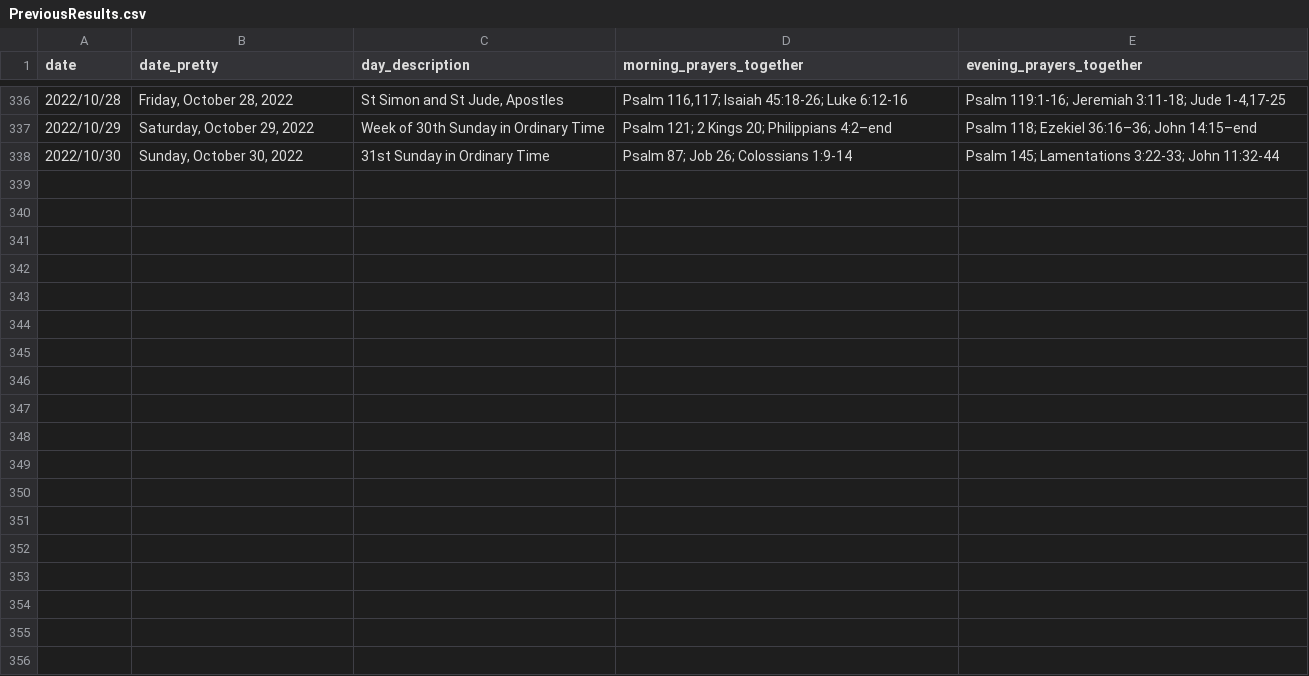
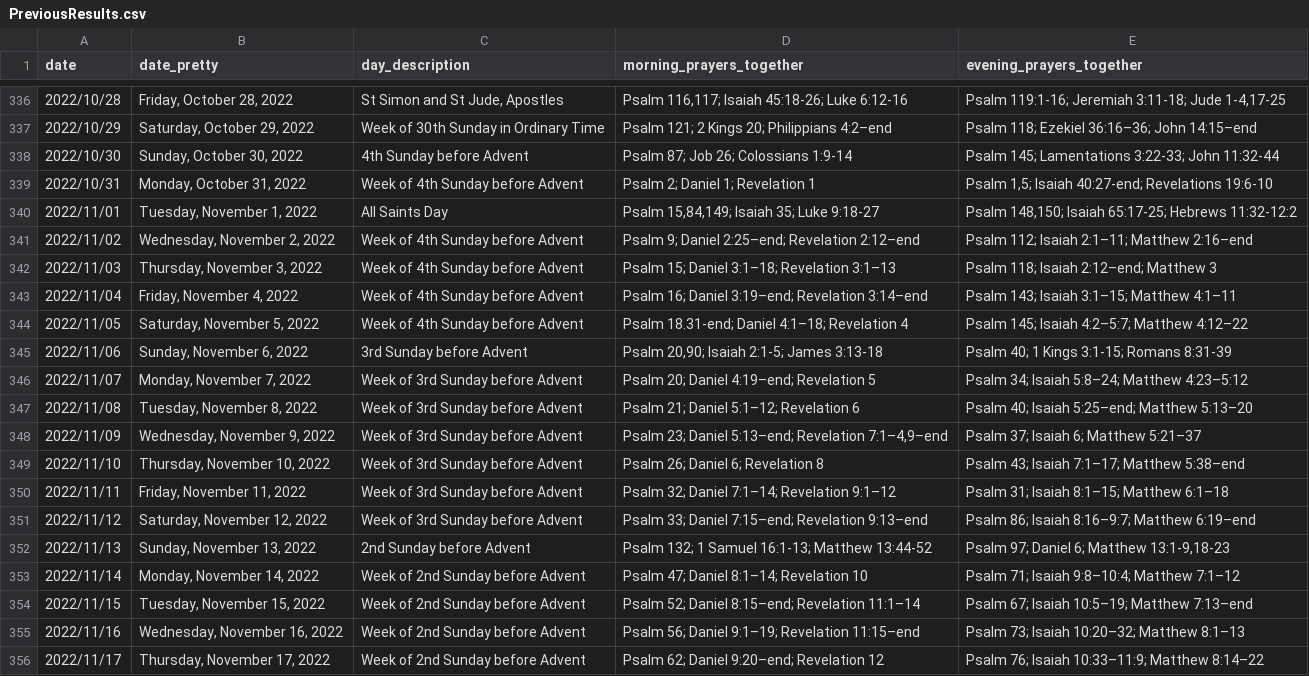
Before and after one commit to isabel-anastasiadis/lectionary, a CSV file: ReadingsBuilder/ReadingsBuilder/Data/Result/PreviousResults.csv, drawn as a sheet; only a part is shown, gaps mark what is left out; the diff covers the shown part only.

Commit message:
feat: finished the 4 weeks until advent (not published yet). Also fixed unit tests that were broken before.

```diff
--- a/ReadingsBuilder/ReadingsBuilder/Data/Result/PreviousResults.csv
+++ b/ReadingsBuilder/ReadingsBuilder/Data/Result/PreviousResults.csv
@@ -337,2 +337,20 @@ date,date_pretty,day_description,morning_prayers_together,evening_prayers_togeth
 2022/10/29,"Saturday, October 29, 2022",Week of 30th Sunday in Ordinary Time,Psalm 121; 2 Kings 20; Philippians 4:2–end,Psalm 118; Ezekiel 36:16–36; John 14:15–end
-2022/10/30,"Sunday, October 30, 2022",31st Sunday in Ordinary Time,Psalm 87; Job 26; Colossians 1:9-14,Psalm 145; Lamentations 3:22-33; John 11:32-44
+2022/10/30,"Sunday, October 30, 2022",4th Sunday before Advent,Psalm 87; Job 26; Colossians 1:9-14,Psalm 145; Lamentations 3:22-33; John 11:32-44
+2022/10/31,"Monday, October 31, 2022",Week of 4th Sunday before Advent,Psalm 2; Daniel 1; Revelation 1,"Psalm 1,5; Isaiah 40:27-end; Revelations 19:6-10"
+2022/11/01,"Tuesday, November 1, 2022",All Saints Day,"Psalm 15,84,149; Isaiah 35; Luke 9:18-27","Psalm 148,150; Isaiah 65:17-25; Hebrews 11:32-12:2"
+2022/11/02,"Wednesday, November 2, 2022",Week of 4th Sunday before Advent,Psalm 9; Daniel 2:25–end; Revelation 2:12–end,Psalm 112; Isaiah 2:1–11; Matthew 2:16–end
+2022/11/03,"Thursday, November 3, 2022",Week of 4th Sunday before Advent,Psalm 15; Daniel 3:1–18; Revelation 3:1–13,Psalm 118; Isaiah 2:12–end; Matthew 3
+2022/11/04,"Friday, November 4, 2022",Week of 4th Sunday before Advent,Psalm 16; Daniel 3:19–end; Revelation 3:14–end,Psalm 143; Isaiah 3:1–15; Matthew 4:1–11
+2022/11/05,"Saturday, November 5, 2022",Week of 4th Sunday before Advent,Psalm 18.31-end; Daniel 4:1–18; Revelation 4,Psalm 145; Isaiah 4:2–5:7; Matthew 4:12–22
+2022/11/06,"Sunday, November 6, 2022",3rd Sunday before Advent,"Psalm 20,90; Isaiah 2:1-5; James 3:13-18",Psalm 40; 1 Kings 3:1-15; Romans 8:31-39
+2022/11/07,"Monday, November 7, 2022",Week of 3rd Sunday before Advent,Psalm 20; Daniel 4:19–end; Revelation 5,Psalm 34; Isaiah 5:8–24; Matthew 4:23–5:12
+2022/11/08,"Tuesday, November 8, 2022",Week of 3rd Sunday before Advent,Psalm 21; Daniel 5:1–12; Revelation 6,Psalm 40; Isaiah 5:25–end; Matthew 5:13–20
+2022/11/09,"Wednesday, November 9, 2022",Week of 3rd Sunday before Advent,"Psalm 23; Daniel 5:13–end; Revelation 7:1–4,9–end",Psalm 37; Isaiah 6; Matthew 5:21–37
+2022/11/10,"Thursday, November 10, 2022",Week of 3rd Sunday before Advent,Psalm 26; Daniel 6; Revelation 8,Psalm 43; Isaiah 7:1–17; Matthew 5:38–end
+2022/11/11,"Friday, November 11, 2022",Week of 3rd Sunday before Advent,Psalm 32; Daniel 7:1–14; Revelation 9:1–12,Psalm 31; Isaiah 8:1–15; Matthew 6:1–18
+2022/11/12,"Saturday, November 12, 2022",Week of 3rd Sunday before Advent,Psalm 33; Daniel 7:15–end; Revelation 9:13–end,Psalm 86; Isaiah 8:16–9:7; Matthew 6:19–end
+2022/11/13,"Sunday, November 13, 2022",2nd Sunday before Advent,Psalm 132; 1 Samuel 16:1-13; Matthew 13:44-52,"Psalm 97; Daniel 6; Matthew 13:1-9,18-23"
+2022/11/14,"Monday, November 14, 2022",Week of 2nd Sunday before Advent,Psalm 47; Daniel 8:1–14; Revelation 10,Psalm 71; Isaiah 9:8–10:4; Matthew 7:1–12
+2022/11/15,"Tuesday, November 15, 2022",Week of 2nd Sunday before Advent,Psalm 52; Daniel 8:15–end; Revelation 11:1–14,Psalm 67; Isaiah 10:5–19; Matthew 7:13–end
+2022/11/16,"Wednesday, November 16, 2022",Week of 2nd Sunday before Advent,Psalm 56; Daniel 9:1–19; Revelation 11:15–end,Psalm 73; Isaiah 10:20–32; Matthew 8:1–13
+2022/11/17,"Thursday, November 17, 2022",Week of 2nd Sunday before Advent,Psalm 62; Daniel 9:20–end; Revelation 12,Psalm 76; Isaiah 10:33–11:9; Matthew 8:14–22
```
Also changed, not shown: 9 added rows elsewhere in this file, 7 other files.
